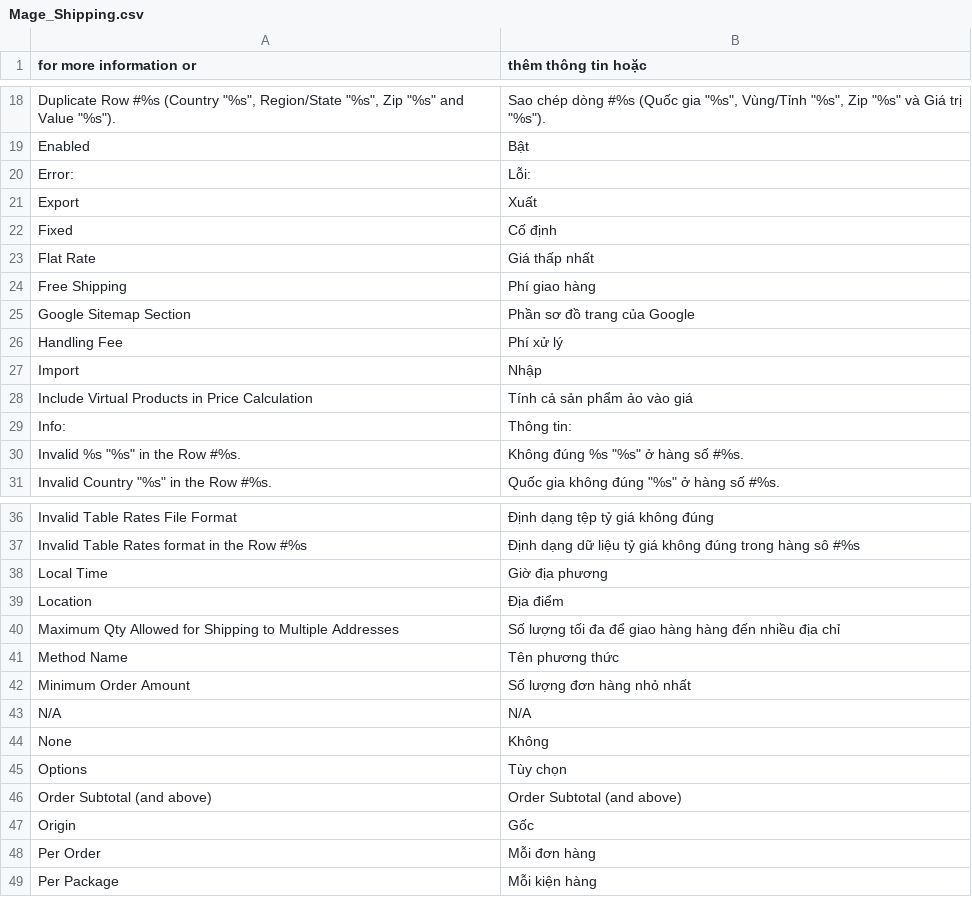
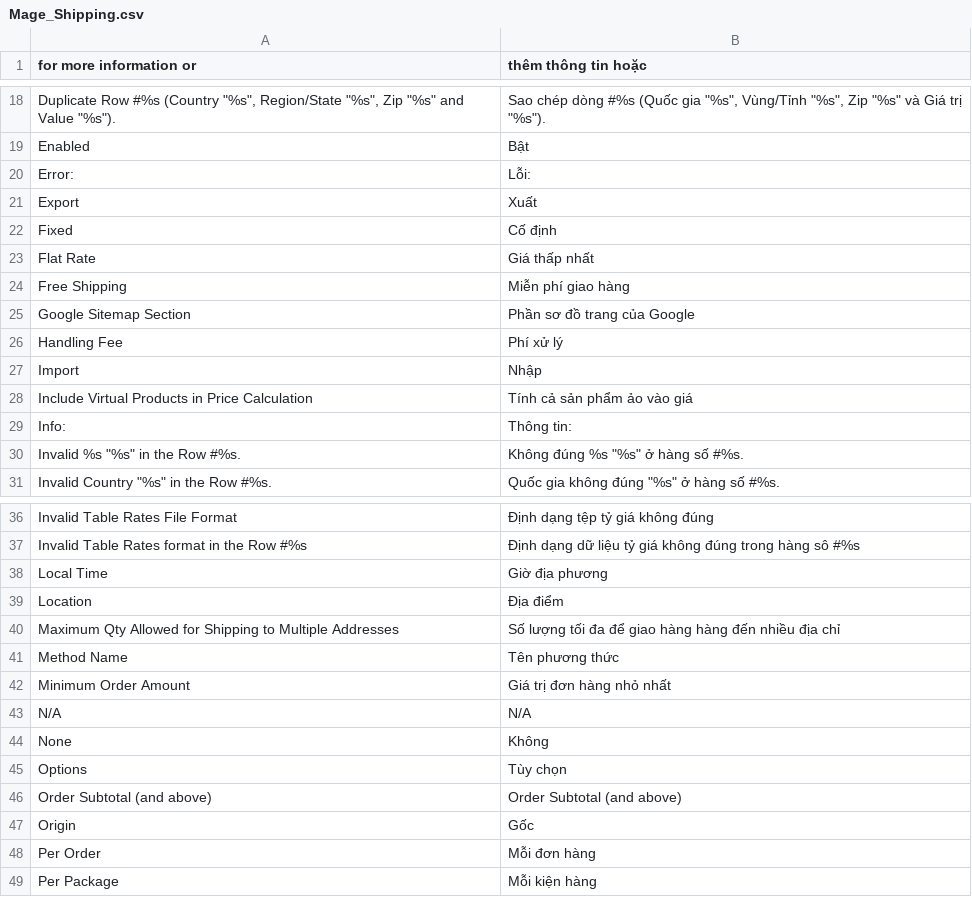
Before and after one commit to ngtrongdat/magento2, a CSV file: app/locale/vi_VN/Mage_Shipping.csv, drawn as a sheet; only a part is shown, gaps mark what is left out.

```diff
--- a/app/locale/vi_VN/Mage_Shipping.csv
+++ b/app/locale/vi_VN/Mage_Shipping.csv
@@ -23,3 +23,3 @@
 "Flat Rate","Giá thấp nhất"
-"Free Shipping","Phí giao hàng"
+"Free Shipping","Miễn phí giao hàng"
 "Google Sitemap Section","Phần sơ đồ trang của Google"
@@ -41,3 +41,3 @@
 "Method Name","Tên phương thức"
-"Minimum Order Amount","Số lượng đơn hàng nhỏ nhất"
+"Minimum Order Amount","Giá trị đơn hàng nhỏ nhất"
 "N/A","N/A"
```
Also changed, not shown: app/locale/vi_VN/Mage_Checkout.csv, app/locale/vi_VN/Mage_Customer.csv, 5 other files.
